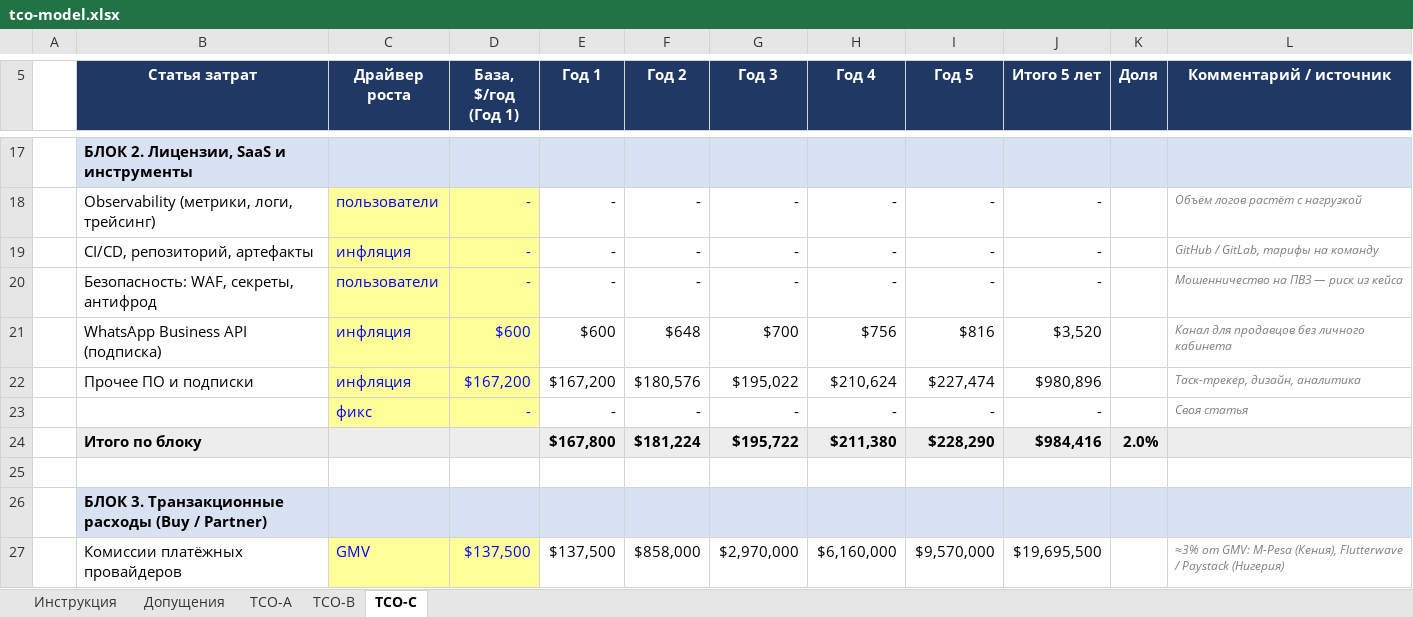
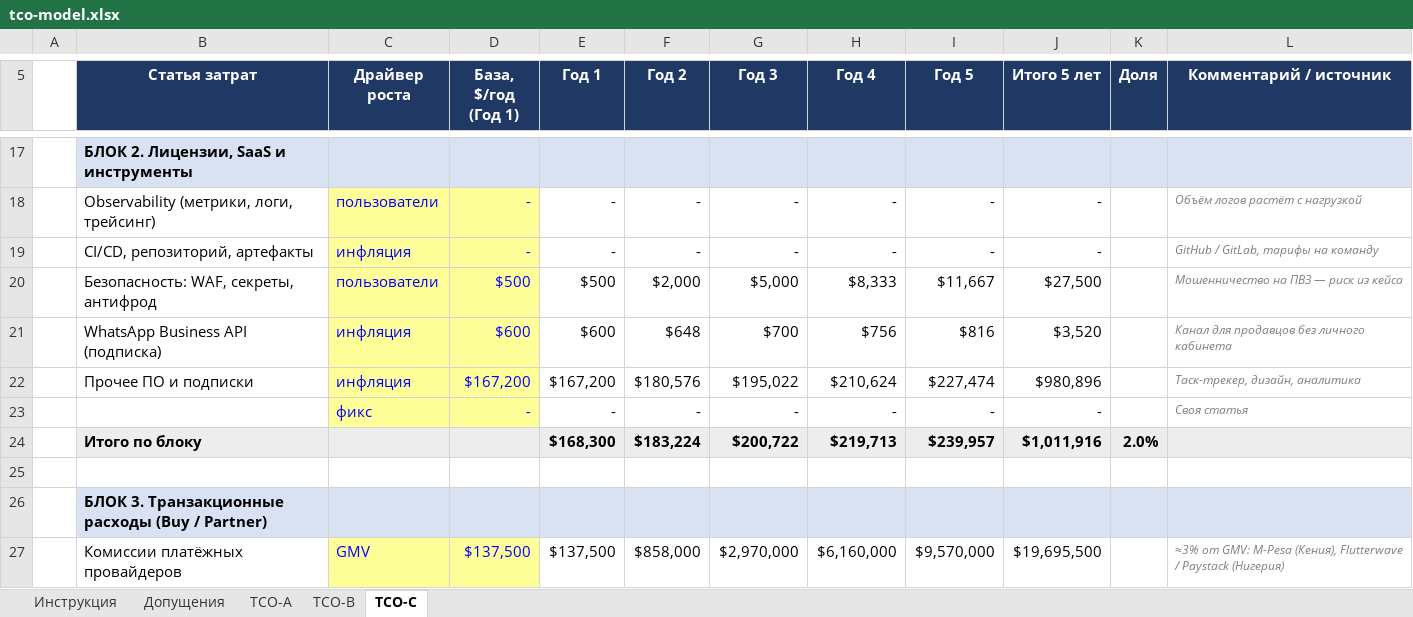
Before and after one commit to GDreyV/ya.solution-architect, an Excel workbook: sprint-9/Task2/tco-model.xlsx, sheet TCO-C, drawn as a sheet; only a part is shown, gaps mark what is left out; values as stored, in another font and other column widths than the file's, no borders; removed rows and columns are numbered as before the commit, all else as after; the diff covers the shown part only; the diff names each change by its address in the sheet, - before the commit and + after, or states it on an @@ line.

```diff
--- a/sprint-9/Task2/tco-model.xlsx (sheet TCO-C)
+++ b/sprint-9/Task2/tco-model.xlsx (sheet TCO-C)
-row 20:  | Безопасность: WAF, секреты, антифрод | пользователи | - | - | - | - | - | - | - |  | Мошенничество на ПВЗ — риск из кейса
+row 20:  | Безопасность: WAF, секреты, антифрод | пользователи | $500 | $500 | $2,000 | $5,000 | $8,333 | $11,667 | $27,500 |  | Мошенничество на ПВЗ — риск из кейса
-row 24:  | Итого по блоку |  |  | $167,800 | $181,224 | $195,722 | $211,380 | $228,290 | $984,416 | 2.0%
+row 24:  | Итого по блоку |  |  | $168,300 | $183,224 | $200,722 | $219,713 | $239,957 | $1,011,916 | 2.0%
```
Also changed, not shown: 4 added rows, 4 removed rows and 7 edited cells elsewhere in this sheet, sheet TCO-B, sheet TCO-A, 1 other file.
